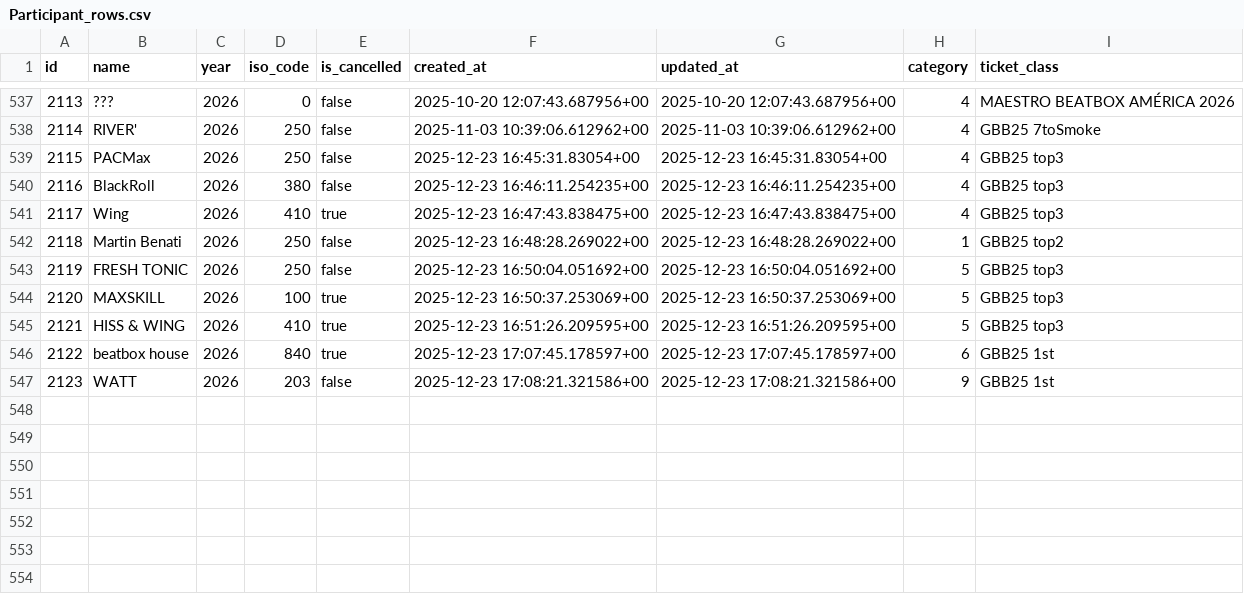
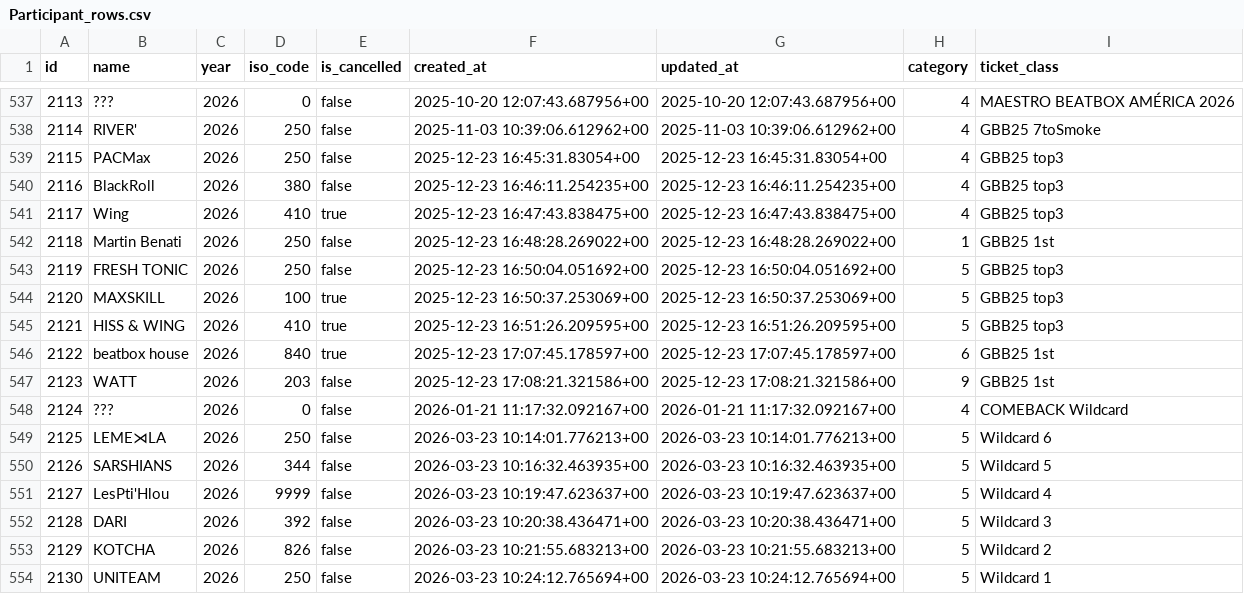
Before and after one commit to shumizu418128/gbbinfo3.0, a CSV file: backup/Participant_rows.csv, drawn as a sheet; only a part is shown, gaps mark what is left out.

```diff
--- a/backup/Participant_rows.csv
+++ b/backup/Participant_rows.csv
@@ -541,3 +541,3 @@ id,name,year,iso_code,is_cancelled,created_at,updated_at,category,ticket_class
 2117,Wing,2026,410,true,2025-12-23 16:47:43.838475+00,2025-12-23 16:47:43.838475+00,4,GBB25 top3
-2118,Martin Benati,2026,250,false,2025-12-23 16:48:28.269022+00,2025-12-23 16:48:28.269022+00,1,GBB25 top2
+2118,Martin Benati,2026,250,false,2025-12-23 16:48:28.269022+00,2025-12-23 16:48:28.269022+00,1,GBB25 1st
 2119,FRESH TONIC,2026,250,false,2025-12-23 16:50:04.051692+00,2025-12-23 16:50:04.051692+00,5,GBB25 top3
@@ -547 +547,8 @@ id,name,year,iso_code,is_cancelled,created_at,updated_at,category,ticket_class
 2123,WATT,2026,203,false,2025-12-23 17:08:21.321586+00,2025-12-23 17:08:21.321586+00,9,GBB25 1st
+2124,???,2026,0,false,2026-01-21 11:17:32.092167+00,2026-01-21 11:17:32.092167+00,4,COMEBACK Wildcard
+2125,LEME⋊LA,2026,250,false,2026-03-23 10:14:01.776213+00,2026-03-23 10:14:01.776213+00,5,Wildcard 6
+2126,SARSHIANS,2026,344,false,2026-03-23 10:16:32.463935+00,2026-03-23 10:16:32.463935+00,5,Wildcard 5
+2127,LesPti'Hlou,2026,9999,false,2026-03-23 10:19:47.623637+00,2026-03-23 10:19:47.623637+00,5,Wildcard 4
+2128,DARI,2026,392,false,2026-03-23 10:20:38.436471+00,2026-03-23 10:20:38.436471+00,5,Wildcard 3
+2129,KOTCHA,2026,826,false,2026-03-23 10:21:55.683213+00,2026-03-23 10:21:55.683213+00,5,Wildcard 2
+2130,UNITEAM,2026,250,false,2026-03-23 10:24:12.765694+00,2026-03-23 10:24:12.765694+00,5,Wildcard 1
```
Also changed, not shown: backup/Country_rows.csv, backup/ParticipantMember_rows.csv, 1 other file.
